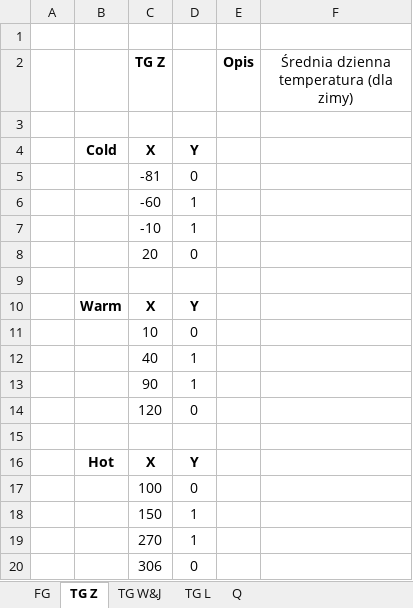
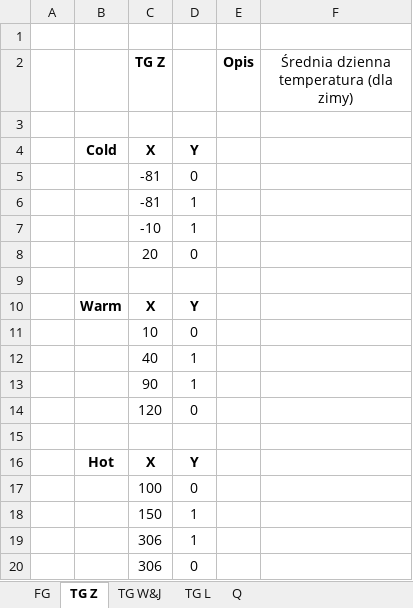
Before and after one commit to Walducha1908/KSR2, an Excel workbook: Data/Zmienne_lingwistyczne.xlsx, sheet TG Z, drawn as a sheet; values as stored, in another font and other column widths than the file's, no borders; charts and pictures not drawn; the diff names each change by its address in the sheet, - before the commit and + after, or states it on an @@ line.

```diff
--- a/Data/Zmienne_lingwistyczne.xlsx (sheet TG Z)
+++ b/Data/Zmienne_lingwistyczne.xlsx (sheet TG Z)
-C6 (TG Z): -60
+C6 (TG Z): -81
-C19 (TG Z): 270
+C19 (TG Z): 306
```
Also changed, not shown: sheet TG W&J, sheet TG L, sheet FG, sheet Q, charts or pictures, 11 other files.
